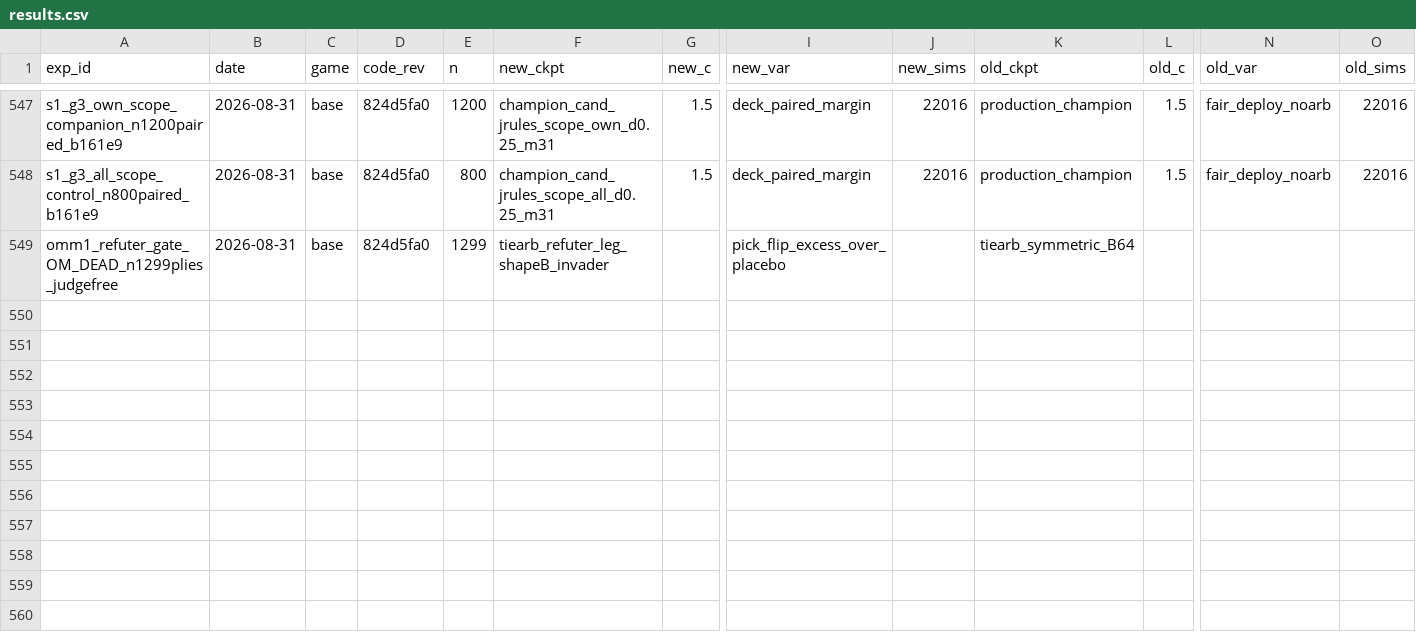
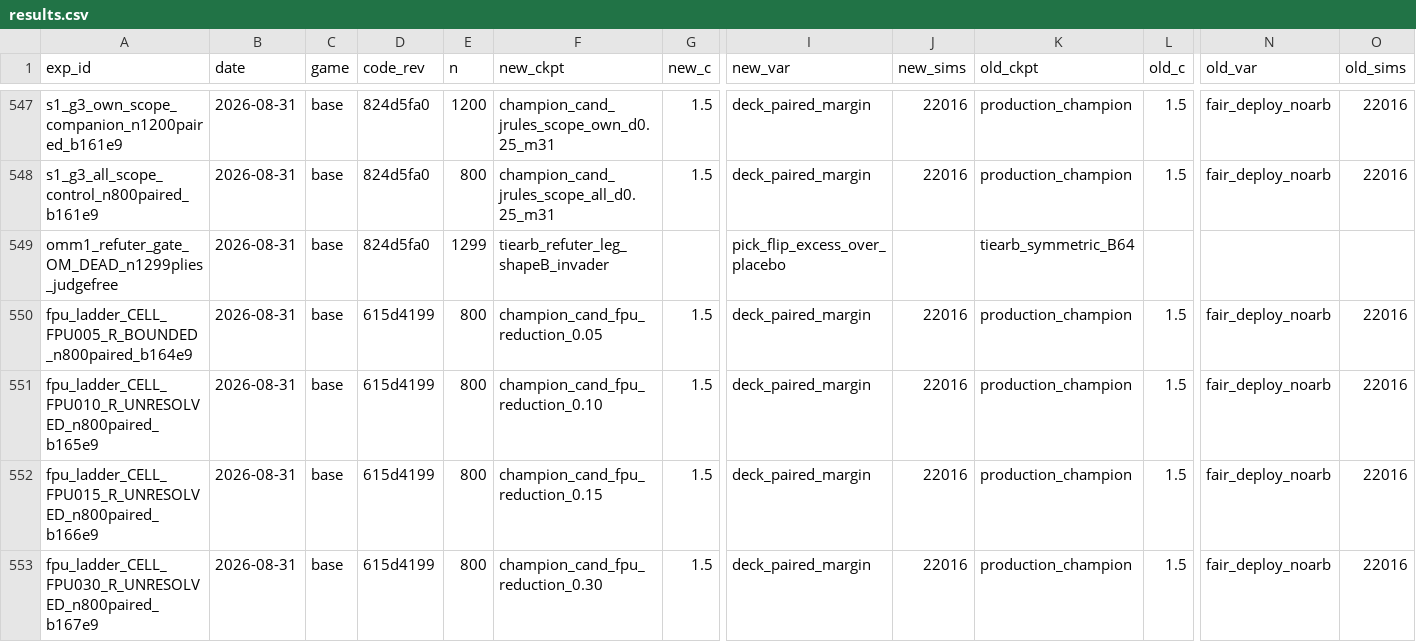
Before and after one commit to dentaljosh/carcassone, a CSV file: experiments/results.csv, drawn as a sheet; only a part is shown, gaps mark what is left out; rows hold the shown columns only; the diff names each change by its address in the sheet, - before the commit and + after, or states it on an @@ line.

```diff
--- a/experiments/results.csv
+++ b/experiments/results.csv
+row 550: fpu_ladder_CELL_FPU005_R_BOUNDED_n800paired_b164e9 | 2026-08-31 | base | 615d4199 | 800 | champion_cand_fpu_reduction_0.05 | 1.5 | deck_paired_margin | 22016 | production_champion | 1.5 | fair_deploy_noarb | 22016
+row 551: fpu_ladder_CELL_FPU010_R_UNRESOLVED_n800paired_b165e9 | 2026-08-31 | base | 615d4199 | 800 | champion_cand_fpu_reduction_0.10 | 1.5 | deck_paired_margin | 22016 | production_champion | 1.5 | fair_deploy_noarb | 22016
+row 552: fpu_ladder_CELL_FPU015_R_UNRESOLVED_n800paired_b166e9 | 2026-08-31 | base | 615d4199 | 800 | champion_cand_fpu_reduction_0.15 | 1.5 | deck_paired_margin | 22016 | production_champion | 1.5 | fair_deploy_noarb | 22016
+row 553: fpu_ladder_CELL_FPU030_R_UNRESOLVED_n800paired_b167e9 | 2026-08-31 | base | 615d4199 | 800 | champion_cand_fpu_reduction_0.30 | 1.5 | deck_paired_margin | 22016 | production_champion | 1.5 | fair_deploy_noarb | 22016
```
Also changed, not shown: governance/BAND_REGISTRY.csv, 4 other files.
